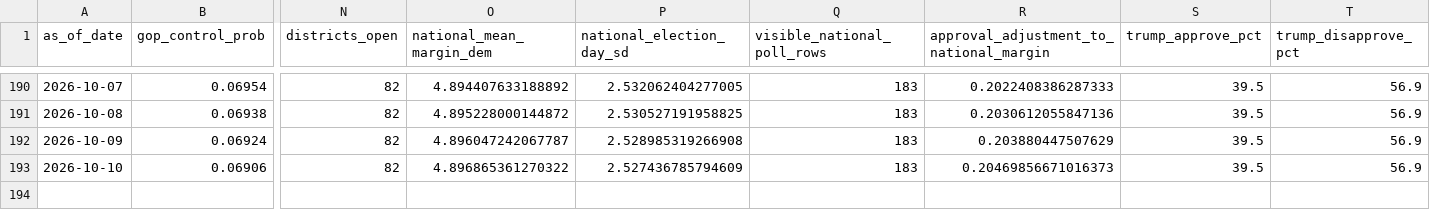
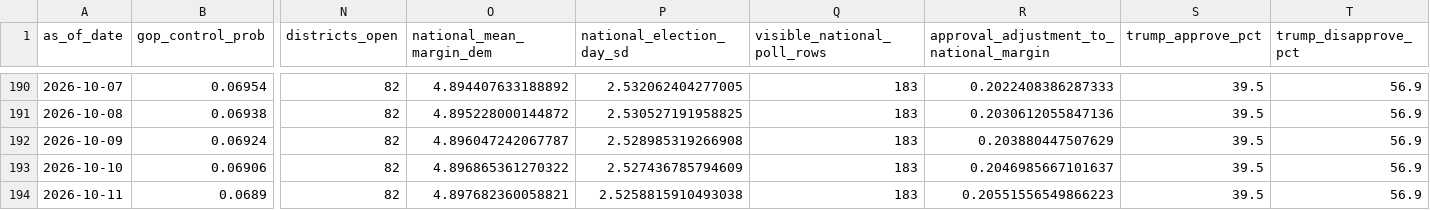
Before and after one commit to jaydendavisnc/election-forecast-2026, a CSV file: data/history/run_history.csv, drawn as a sheet; only a part is shown, gaps mark what is left out; rows hold the shown columns only; the diff names each change by its address in the sheet, - before the commit and + after, or states it on an @@ line.

```diff
--- a/data/history/run_history.csv
+++ b/data/history/run_history.csv
-R193: 0.20469856671016373
+R193: 0.2046985667101637
+row 194: 2026-10-11 | 0.0689 | 82 | 4.897682360058821 | 2.5258815910493038 | 183 | 0.20551556549866223 | 39.5 | 56.9
```
Also changed, not shown: data/history/forecast_history.csv, data/runtime/latest/district_forecast.csv, 6 other files.
